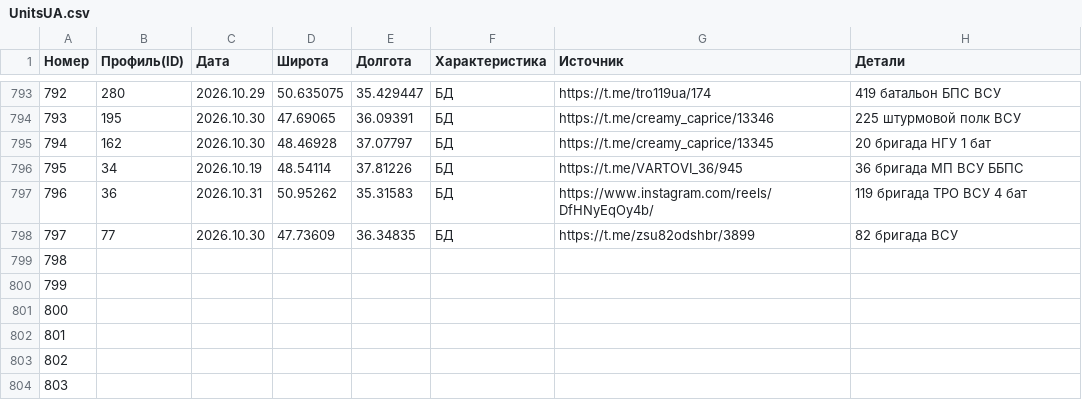
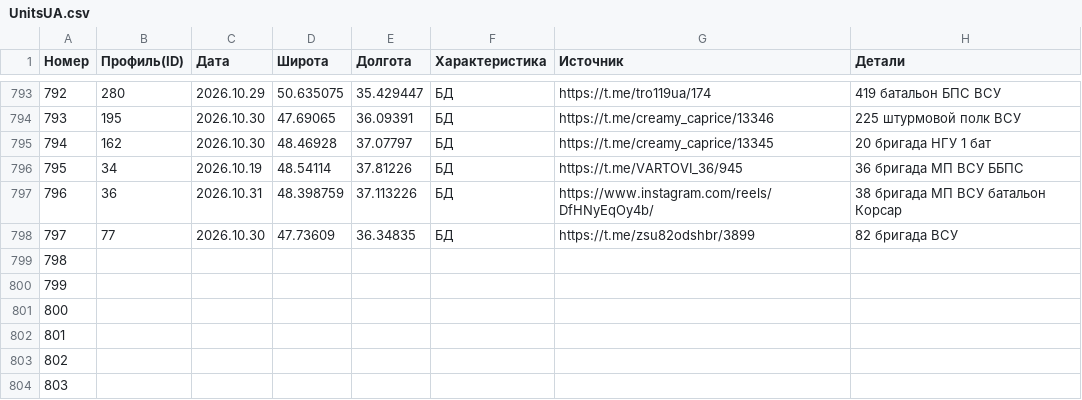
Before and after one commit to creamy-caprice/dataviewer, a CSV file: kml/Geolocations/UnitsUA.csv, drawn as a sheet; only a part is shown, gaps mark what is left out.

Commit message:
update UnitsUA.csv 2026-11-01 02:01

```diff
--- a/kml/Geolocations/UnitsUA.csv
+++ b/kml/Geolocations/UnitsUA.csv
@@ -796,3 +796,3 @@
 795,34,2026.10.19,48.54114,37.81226,БД,https://t.me/VARTOVI_36/945,36 бригада МП ВСУ ББПС
-796,36,2026.10.31,50.95262,35.31583,БД,https://www.instagram.com/reels/DfHNyEqOy4b/,119 бригада ТРО ВСУ 4 бат
+796,36,2026.10.31,48.398759,37.113226,БД,https://www.instagram.com/reels/DfHNyEqOy4b/,38 бригада МП ВСУ батальон Корсар
 797,77,2026.10.30,47.73609,36.34835,БД,https://t.me/zsu82odshbr/3899,82 бригада ВСУ
```
